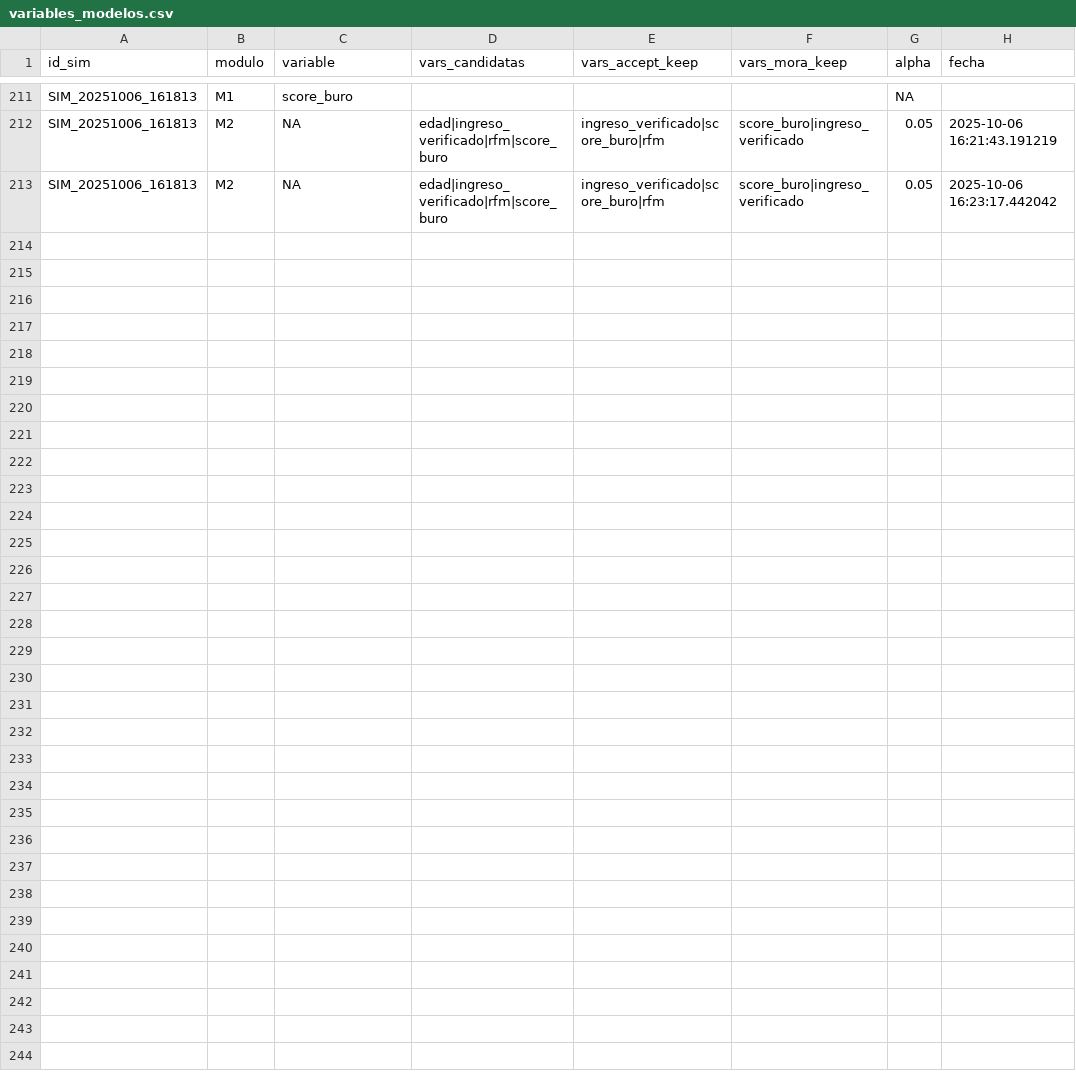
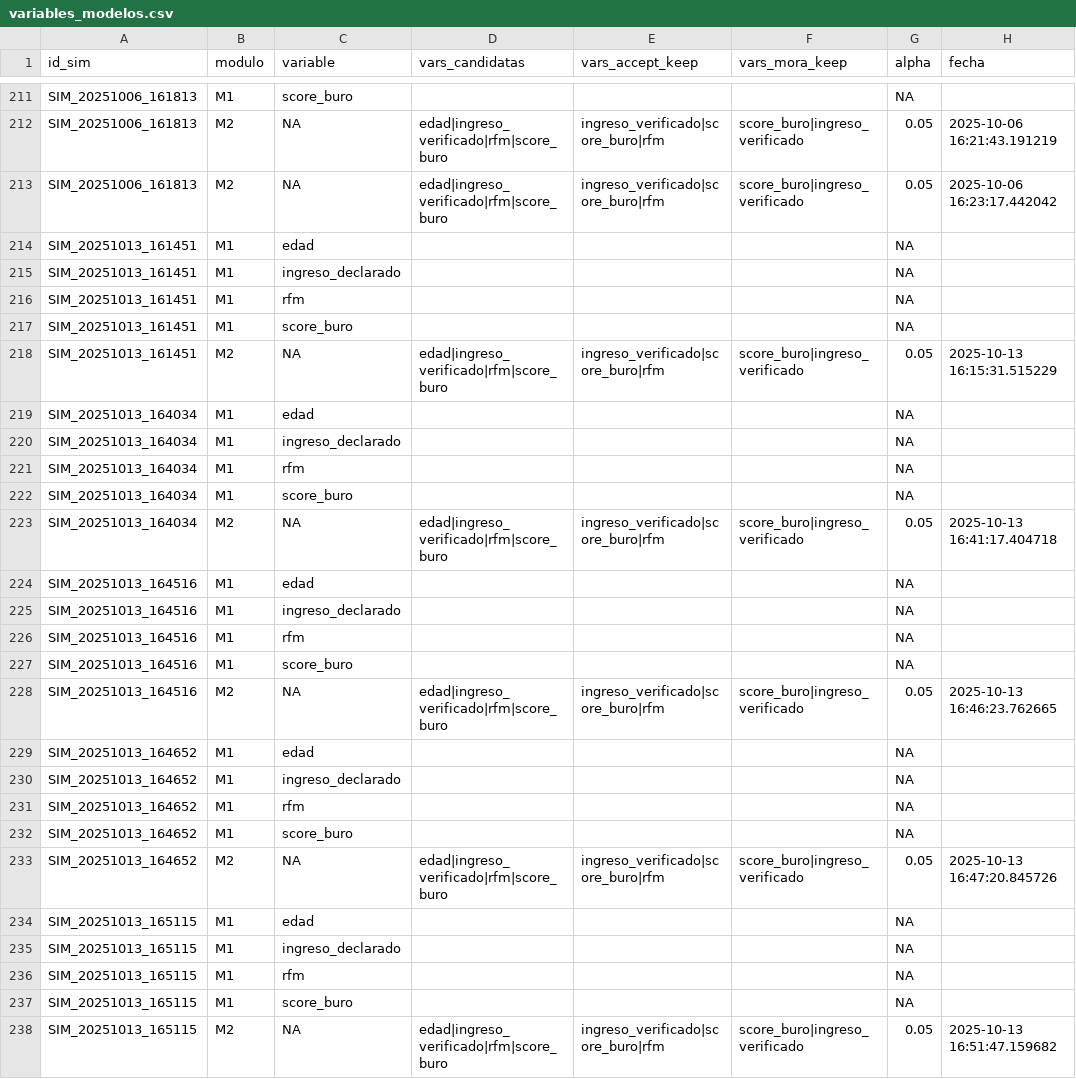
Before and after one commit to JohnnyLinares77/data-mining-learning-project, a CSV file: data/variables_modelos.csv, drawn as a sheet; only a part is shown, gaps mark what is left out; the diff names each change by its address in the sheet, - before the commit and + after, or states it on an @@ line.

Commit message:
Modulo4v1

```diff
--- a/data/variables_modelos.csv
+++ b/data/variables_modelos.csv
+row 214: SIM_20251013_161451 | M1 | edad |  |  |  | NA
+row 215: SIM_20251013_161451 | M1 | ingreso_declarado |  |  |  | NA
+row 216: SIM_20251013_161451 | M1 | rfm |  |  |  | NA
+row 217: SIM_20251013_161451 | M1 | score_buro |  |  |  | NA
+row 218: SIM_20251013_161451 | M2 | NA | edad|ingreso_verificado|rfm|score_buro | ingreso_verificado|score_buro|rfm | score_buro|ingreso_verificado | 0.05 | 2025-10-13 16:15:31.515229
+row 219: SIM_20251013_164034 | M1 | edad |  |  |  | NA
+row 220: SIM_20251013_164034 | M1 | ingreso_declarado |  |  |  | NA
+row 221: SIM_20251013_164034 | M1 | rfm |  |  |  | NA
+row 222: SIM_20251013_164034 | M1 | score_buro |  |  |  | NA
+row 223: SIM_20251013_164034 | M2 | NA | edad|ingreso_verificado|rfm|score_buro | ingreso_verificado|score_buro|rfm | score_buro|ingreso_verificado | 0.05 | 2025-10-13 16:41:17.404718
+row 224: SIM_20251013_164516 | M1 | edad |  |  |  | NA
+row 225: SIM_20251013_164516 | M1 | ingreso_declarado |  |  |  | NA
+row 226: SIM_20251013_164516 | M1 | rfm |  |  |  | NA
+row 227: SIM_20251013_164516 | M1 | score_buro |  |  |  | NA
+row 228: SIM_20251013_164516 | M2 | NA | edad|ingreso_verificado|rfm|score_buro | ingreso_verificado|score_buro|rfm | score_buro|ingreso_verificado | 0.05 | 2025-10-13 16:46:23.762665
+row 229: SIM_20251013_164652 | M1 | edad |  |  |  | NA
+row 230: SIM_20251013_164652 | M1 | ingreso_declarado |  |  |  | NA
+row 231: SIM_20251013_164652 | M1 | rfm |  |  |  | NA
+row 232: SIM_20251013_164652 | M1 | score_buro |  |  |  | NA
+row 233: SIM_20251013_164652 | M2 | NA | edad|ingreso_verificado|rfm|score_buro | ingreso_verificado|score_buro|rfm | score_buro|ingreso_verificado | 0.05 | 2025-10-13 16:47:20.845726
+row 234: SIM_20251013_165115 | M1 | edad |  |  |  | NA
+row 235: SIM_20251013_165115 | M1 | ingreso_declarado |  |  |  | NA
+row 236: SIM_20251013_165115 | M1 | rfm |  |  |  | NA
+row 237: SIM_20251013_165115 | M1 | score_buro |  |  |  | NA
+row 238: SIM_20251013_165115 | M2 | NA | edad|ingreso_verificado|rfm|score_buro | ingreso_verificado|score_buro|rfm | score_buro|ingreso_verificado | 0.05 | 2025-10-13 16:51:47.159682
```
Also changed, not shown: data/eval_m1.csv, data/eval_m2.csv, 6 other files.
